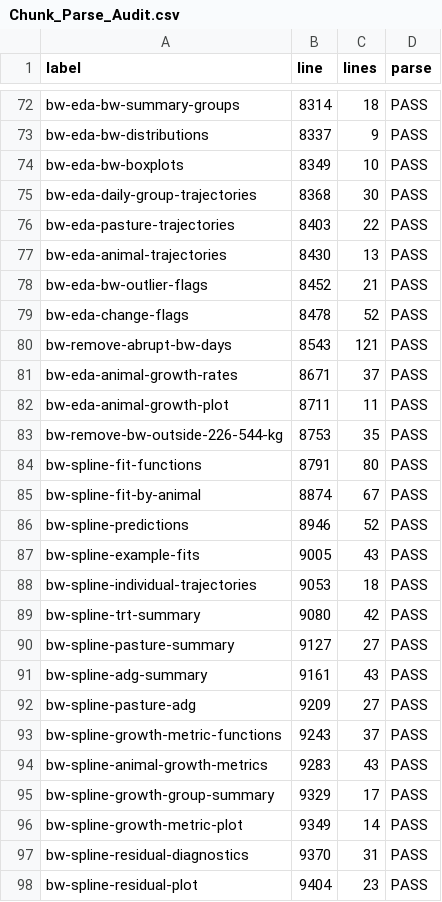
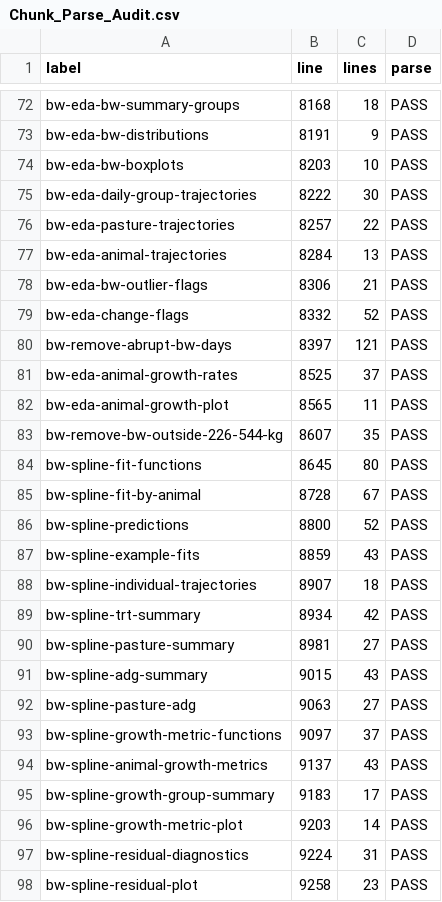
Before and after one commit to SlayerM21/VF, a CSV file: validation/Chunk_Parse_Audit.csv, drawn as a sheet; only a part is shown, gaps mark what is left out; the diff covers the shown part only.

```diff
--- a/validation/Chunk_Parse_Audit.csv
+++ b/validation/Chunk_Parse_Audit.csv
@@ -72,27 +72,27 @@
-"bw-eda-bw-summary-groups",8314,18,"PASS"
-"bw-eda-bw-distributions",8337,9,"PASS"
-"bw-eda-bw-boxplots",8349,10,"PASS"
-"bw-eda-daily-group-trajectories",8368,30,"PASS"
-"bw-eda-pasture-trajectories",8403,22,"PASS"
-"bw-eda-animal-trajectories",8430,13,"PASS"
-"bw-eda-bw-outlier-flags",8452,21,"PASS"
-"bw-eda-change-flags",8478,52,"PASS"
-"bw-remove-abrupt-bw-days",8543,121,"PASS"
-"bw-eda-animal-growth-rates",8671,37,"PASS"
-"bw-eda-animal-growth-plot",8711,11,"PASS"
-"bw-remove-bw-outside-226-544-kg",8753,35,"PASS"
-"bw-spline-fit-functions",8791,80,"PASS"
-"bw-spline-fit-by-animal",8874,67,"PASS"
-"bw-spline-predictions",8946,52,"PASS"
-"bw-spline-example-fits",9005,43,"PASS"
-"bw-spline-individual-trajectories",9053,18,"PASS"
-"bw-spline-trt-summary",9080,42,"PASS"
-"bw-spline-pasture-summary",9127,27,"PASS"
-"bw-spline-adg-summary",9161,43,"PASS"
-"bw-spline-pasture-adg",9209,27,"PASS"
-"bw-spline-growth-metric-functions",9243,37,"PASS"
-"bw-spline-animal-growth-metrics",9283,43,"PASS"
-"bw-spline-growth-group-summary",9329,17,"PASS"
-"bw-spline-growth-metric-plot",9349,14,"PASS"
-"bw-spline-residual-diagnostics",9370,31,"PASS"
-"bw-spline-residual-plot",9404,23,"PASS"
+"bw-eda-bw-summary-groups",8168,18,"PASS"
+"bw-eda-bw-distributions",8191,9,"PASS"
+"bw-eda-bw-boxplots",8203,10,"PASS"
+"bw-eda-daily-group-trajectories",8222,30,"PASS"
+"bw-eda-pasture-trajectories",8257,22,"PASS"
+"bw-eda-animal-trajectories",8284,13,"PASS"
+"bw-eda-bw-outlier-flags",8306,21,"PASS"
+"bw-eda-change-flags",8332,52,"PASS"
+"bw-remove-abrupt-bw-days",8397,121,"PASS"
+"bw-eda-animal-growth-rates",8525,37,"PASS"
+"bw-eda-animal-growth-plot",8565,11,"PASS"
+"bw-remove-bw-outside-226-544-kg",8607,35,"PASS"
+"bw-spline-fit-functions",8645,80,"PASS"
+"bw-spline-fit-by-animal",8728,67,"PASS"
+"bw-spline-predictions",8800,52,"PASS"
+"bw-spline-example-fits",8859,43,"PASS"
+"bw-spline-individual-trajectories",8907,18,"PASS"
+"bw-spline-trt-summary",8934,42,"PASS"
+"bw-spline-pasture-summary",8981,27,"PASS"
+"bw-spline-adg-summary",9015,43,"PASS"
+"bw-spline-pasture-adg",9063,27,"PASS"
+"bw-spline-growth-metric-functions",9097,37,"PASS"
+"bw-spline-animal-growth-metrics",9137,43,"PASS"
+"bw-spline-growth-group-summary",9183,17,"PASS"
+"bw-spline-growth-metric-plot",9203,14,"PASS"
+"bw-spline-residual-diagnostics",9224,31,"PASS"
+"bw-spline-residual-plot",9258,23,"PASS"
```
Also changed, not shown: 143 edited cells elsewhere in this file, Analysis_Export_Audit.csv, Complete_Response_Model_List.csv, 22 other files.
